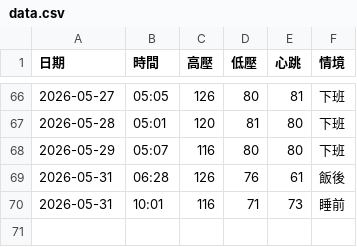
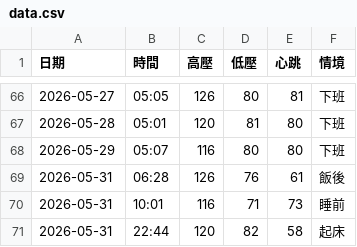
Before and after one commit to nomi53875-byte/health-voice-tracker, a CSV file: data.csv, drawn as a sheet; only a part is shown, gaps mark what is left out; the diff names each change by its address in the sheet, - before the commit and + after, or states it on an @@ line.

Commit message:
Add entry

```diff
--- a/data.csv
+++ b/data.csv
+row 71: 2026-05-31 | 22:44 | 120 | 82 | 58 | 起床
```
